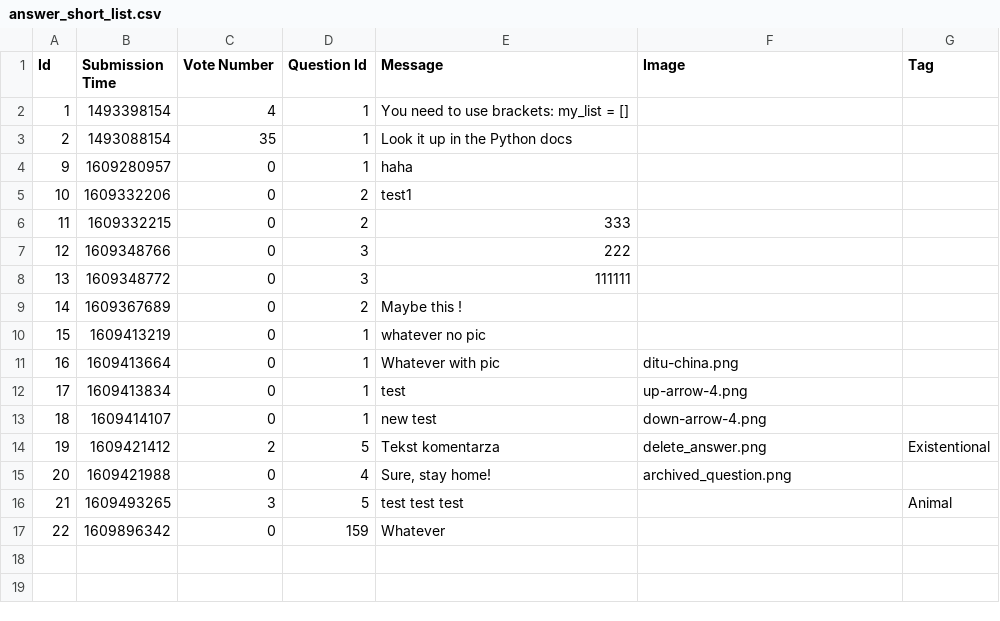
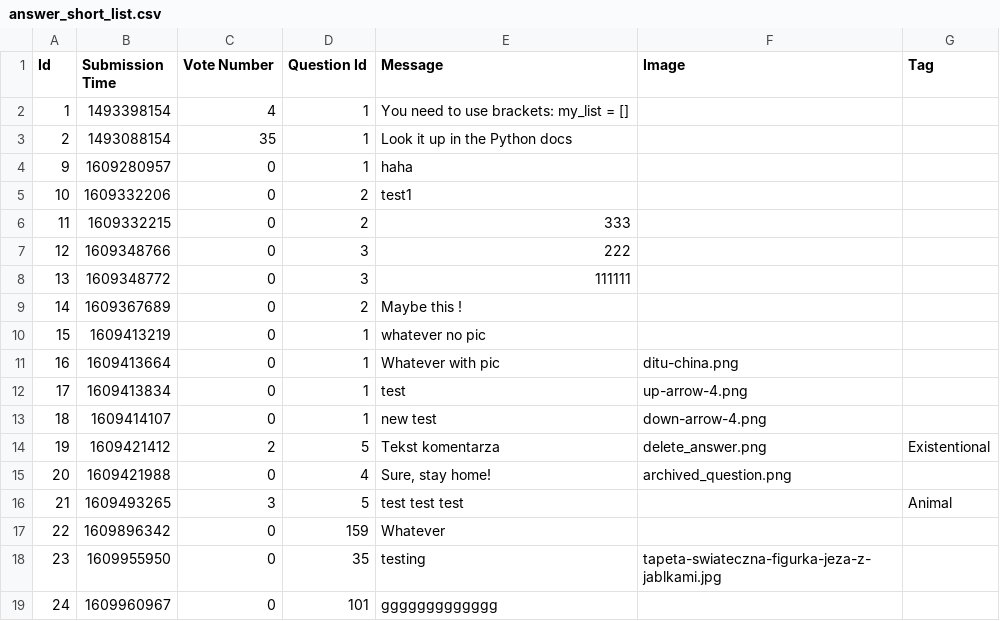
Before and after one commit to prooffek/ask-mate, a CSV file: sample_data/answer_short_list.csv, drawn as a sheet.

```diff
--- a/sample_data/answer_short_list.csv
+++ b/sample_data/answer_short_list.csv
@@ -17 +17,3 @@
 "22","1609896342","0","159","Whatever","",""
+"23","1609955950","0","35","testing","tapeta-swiateczna-figurka-jeza-z-jablkami.jpg",""
+"24","1609960967","0","101","ggggggggggggg","",""
```
Also changed, not shown: sample_data/question_long_list.csv, 3 other files.
